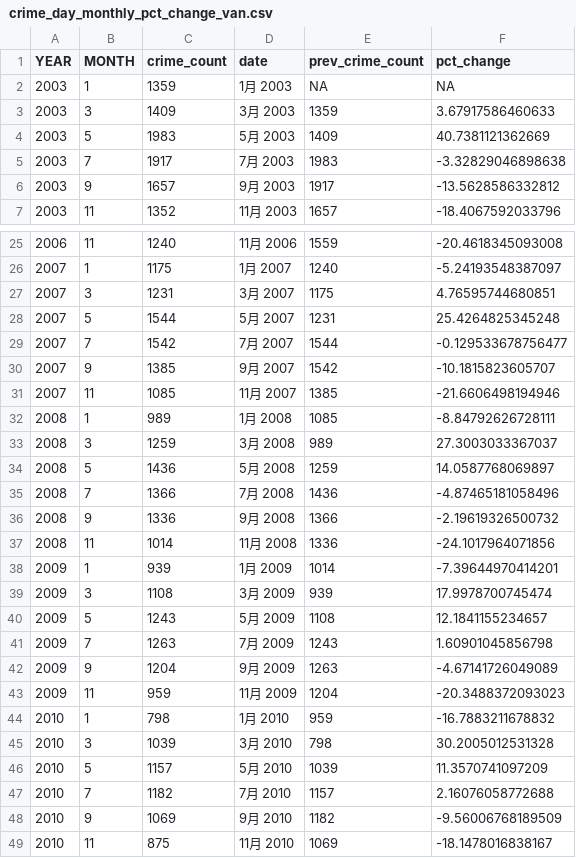
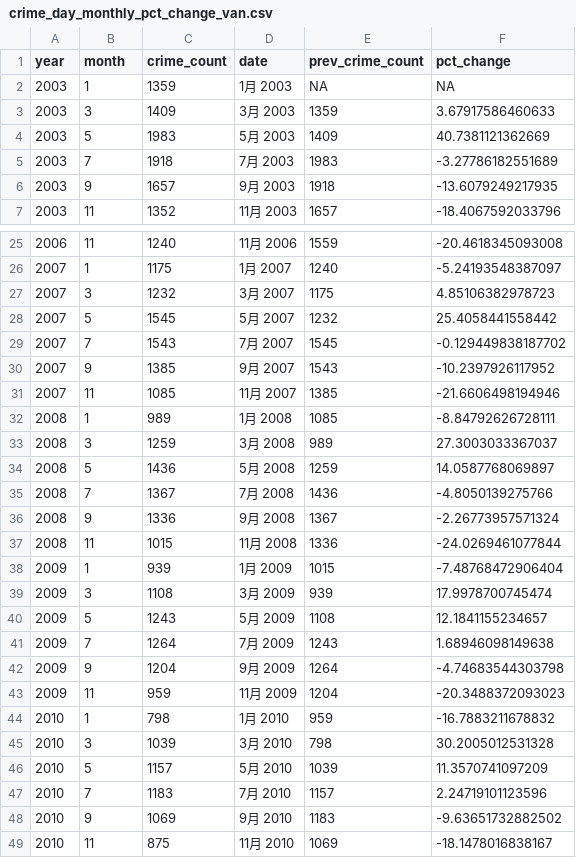
Before and after one commit to Irene-Berezin/econ_398_project, a CSV file: Processed_Aggregate_Crime_data/crime_day_monthly_pct_change_van.csv, drawn as a sheet; only a part is shown, gaps mark what is left out; the diff covers the shown part only.

Commit message:
refactor: update execution count and group by geo_local_area in Get_Percentage_data.ipynb; adjust column names in crime_day_monthly_pct_change_van.csv

```diff
--- a/Processed_Aggregate_Crime_data/crime_day_monthly_pct_change_van.csv
+++ b/Processed_Aggregate_Crime_data/crime_day_monthly_pct_change_van.csv
@@ -1,2 +1,2 @@
-"YEAR","MONTH","crime_count","date","prev_crime_count","pct_change"
+"year","month","crime_count","date","prev_crime_count","pct_change"
 2003,1,1359,1月 2003,NA,NA
@@ -4,4 +4,4 @@
 2003,5,1983,5月 2003,1409,40.7381121362669
-2003,7,1917,7月 2003,1983,-3.32829046898638
-2003,9,1657,9月 2003,1917,-13.5628586332812
+2003,7,1918,7月 2003,1983,-3.27786182551689
+2003,9,1657,9月 2003,1918,-13.6079249217935
 2003,11,1352,11月 2003,1657,-18.4067592033796
@@ -26,6 +26,6 @@
 2007,1,1175,1月 2007,1240,-5.24193548387097
-2007,3,1231,3月 2007,1175,4.76595744680851
-2007,5,1544,5月 2007,1231,25.4264825345248
-2007,7,1542,7月 2007,1544,-0.129533678756477
-2007,9,1385,9月 2007,1542,-10.1815823605707
+2007,3,1232,3月 2007,1175,4.85106382978723
+2007,5,1545,5月 2007,1232,25.4058441558442
+2007,7,1543,7月 2007,1545,-0.129449838187702
+2007,9,1385,9月 2007,1543,-10.2397926117952
 2007,11,1085,11月 2007,1385,-21.6606498194946
@@ -34,10 +34,10 @@
 2008,5,1436,5月 2008,1259,14.0587768069897
-2008,7,1366,7月 2008,1436,-4.87465181058496
-2008,9,1336,9月 2008,1366,-2.19619326500732
-2008,11,1014,11月 2008,1336,-24.1017964071856
-2009,1,939,1月 2009,1014,-7.39644970414201
+2008,7,1367,7月 2008,1436,-4.8050139275766
+2008,9,1336,9月 2008,1367,-2.26773957571324
+2008,11,1015,11月 2008,1336,-24.0269461077844
+2009,1,939,1月 2009,1015,-7.48768472906404
 2009,3,1108,3月 2009,939,17.9978700745474
 2009,5,1243,5月 2009,1108,12.1841155234657
-2009,7,1263,7月 2009,1243,1.60901045856798
-2009,9,1204,9月 2009,1263,-4.67141726049089
+2009,7,1264,7月 2009,1243,1.68946098149638
+2009,9,1204,9月 2009,1264,-4.74683544303798
 2009,11,959,11月 2009,1204,-20.3488372093023
@@ -46,4 +46,4 @@
 2010,5,1157,5月 2010,1039,11.3570741097209
-2010,7,1182,7月 2010,1157,2.16076058772688
-2010,9,1069,9月 2010,1182,-9.56006768189509
+2010,7,1183,7月 2010,1157,2.24719101123596
+2010,9,1069,9月 2010,1183,-9.63651732882502
 2010,11,875,11月 2010,1069,-18.1478016838167
```
Also changed, not shown: 61 edited cells elsewhere in this file, Processed_Aggregate_Crime_data/crime_night_monthly_pct_change_van.csv, 3 other files.
